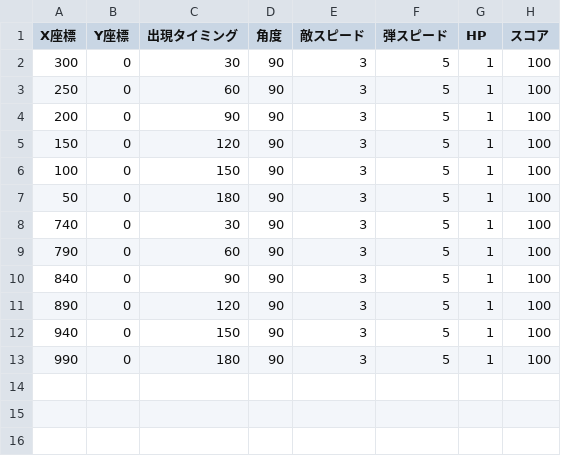
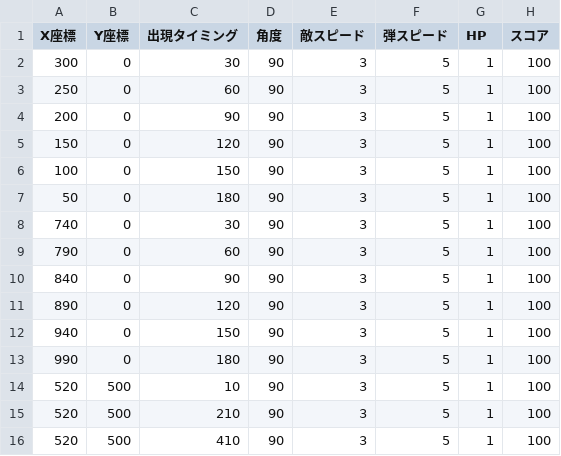
Before and after one commit to Matsuda-Syoma/ShootingGame, a CSV file: ShootingGame/Resources/EnemyData.csv, drawn as a sheet.

```diff
--- a/ShootingGame/Resources/EnemyData.csv
+++ b/ShootingGame/Resources/EnemyData.csv
@@ -13 +13,4 @@
 990,0,180,90,3,5,1,100
+520,500,10,90,3,5,1,100
+520,500,210,90,3,5,1,100
+520,500,410,90,3,5,1,100
```
Also changed, not shown: 8 other files.
